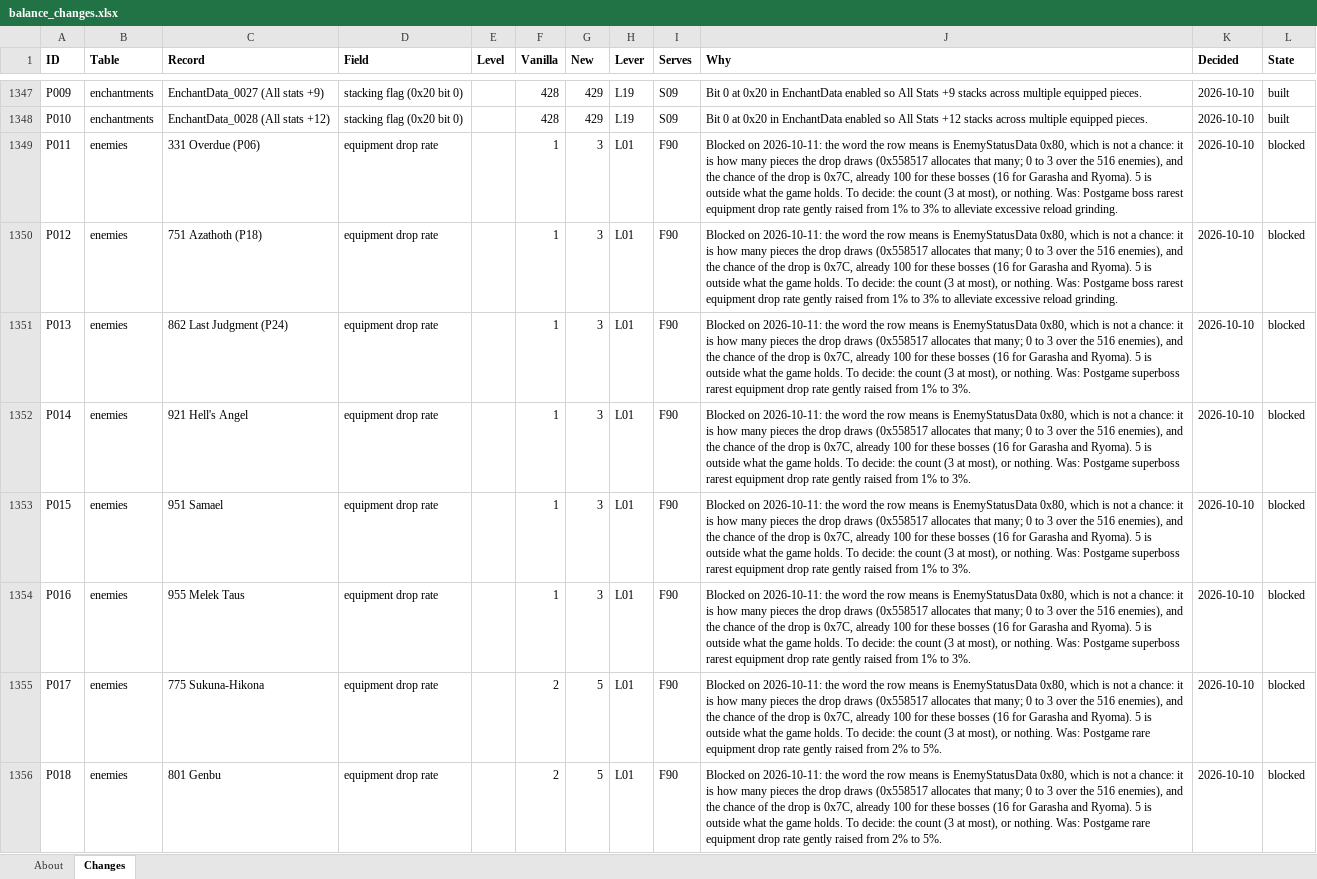
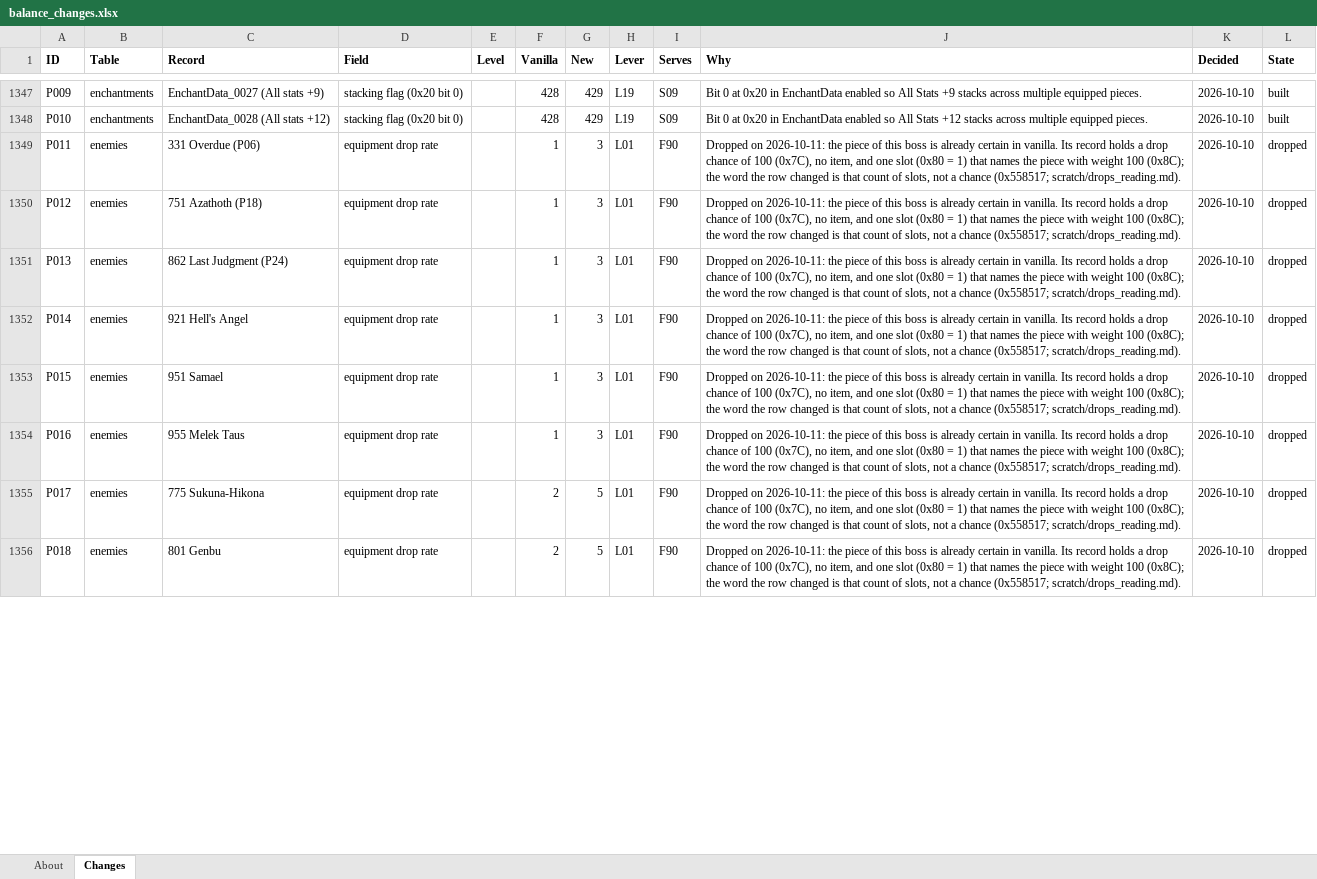
Before and after one commit to Asaad-E/DungeonTravelers_2_2_qol_balance_mod, an Excel workbook: mod_project/data_tables/balance_changes.xlsx, sheet Changes, drawn as a sheet; only a part is shown, gaps mark what is left out; values as stored, in another font and other column widths than the file's, no borders; the diff covers the shown part only; the diff names each change by its address in the sheet, - before the commit and + after, or states it on an @@ line.

Commit message:
balance: B4 alone decided; the drop rows corrected on the reading of the
B4 alone decided; the drop rows corrected on the reading of the slots,
1,363 of 1,363 live rows built

The kept curve is not built (decided 2026-10-11): the register and the
plan carry the figures of B4 alone. EnemyStatusData 0x80 is the count of
equipment slots: the thirteen bosses of P011 - P023 give their piece for
certain and Ryoma's falls at the usual rate, 14 rows dropped. Seven
fixed pieces of common enemies under 2% get the weight that gives 2%
(new field "equipment slot N weight", written, read back and compared
with the simulator). exe_patch leaves a file alone when it already
carries the set.

```diff
--- a/mod_project/data_tables/balance_changes.xlsx (sheet Changes)
+++ b/mod_project/data_tables/balance_changes.xlsx (sheet Changes)
-J1349:J1350 (Why): Blocked on 2026-10-11: the word the row means is EnemyStatusData 0x80, which is not a chance: it is how many pieces the drop draws (0x558517 allocates that many; 0 to 3 over the 516 enemies), and the chance of the drop is 0x7C, already 100 for these bosses (16 for Garasha and Ryoma). 5 is outside what the game holds. To decide: the count (3 at most), or nothing. Was: Postgame boss rarest equipment drop rate gently raised from 1% to 3% to alleviate excessive reload grinding.
+J1349:J1350 (Why): Dropped on 2026-10-11: the piece of this boss is already certain in vanilla. Its record holds a drop chance of 100 (0x7C), no item, and one slot (0x80 = 1) that names the piece with weight 100 (0x8C); the word the row changed is that count of slots, not a chance (0x558517; scratch/drops_reading.md).
-L1349:L1356 (State): blocked
+L1349:L1356 (State): dropped
-J1351:J1354 (Why): Blocked on 2026-10-11: the word the row means is EnemyStatusData 0x80, which is not a chance: it is how many pieces the drop draws (0x558517 allocates that many; 0 to 3 over the 516 enemies), and the chance of the drop is 0x7C, already 100 for these bosses (16 for Garasha and Ryoma). 5 is outside what the game holds. To decide: the count (3 at most), or nothing. Was: Postgame superboss rarest equipment drop rate gently raised from 1% to 3%.
+J1351:J1354 (Why): Dropped on 2026-10-11: the piece of this boss is already certain in vanilla. Its record holds a drop chance of 100 (0x7C), no item, and one slot (0x80 = 1) that names the piece with weight 100 (0x8C); the word the row changed is that count of slots, not a chance (0x558517; scratch/drops_reading.md).
-J1355:J1356 (Why): Blocked on 2026-10-11: the word the row means is EnemyStatusData 0x80, which is not a chance: it is how many pieces the drop draws (0x558517 allocates that many; 0 to 3 over the 516 enemies), and the chance of the drop is 0x7C, already 100 for these bosses (16 for Garasha and Ryoma). 5 is outside what the game holds. To decide: the count (3 at most), or nothing. Was: Postgame rare equipment drop rate gently raised from 2% to 5%.
+J1355:J1356 (Why): Dropped on 2026-10-11: the piece of this boss is already certain in vanilla. Its record holds a drop chance of 100 (0x7C), no item, and one slot (0x80 = 1) that names the piece with weight 100 (0x8C); the word the row changed is that count of slots, not a chance (0x558517; scratch/drops_reading.md).
```
Also changed, not shown: 6 added rows and 18 edited cells elsewhere in this sheet, mod_project/data_tables/balance_criteria.xlsx, 7 other files.
